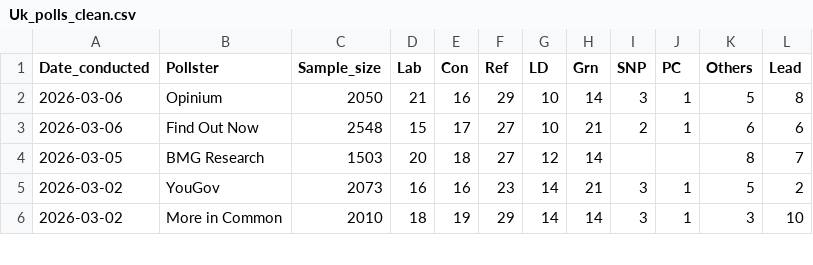
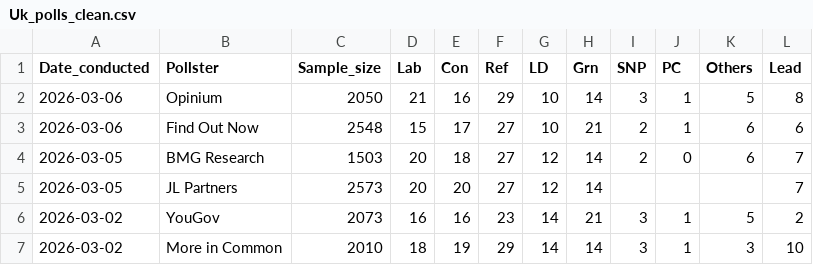
Before and after one commit to Andrevitali/PollsProject, a CSV file: Uk_polls_clean.csv, drawn as a sheet; only a part is shown.

```diff
--- a/Uk_polls_clean.csv
+++ b/Uk_polls_clean.csv
@@ -3,3 +3,4 @@ Date_conducted,Pollster,Sample_size,Lab,Con,Ref,LD,Grn,SNP,PC,Others,Lead
 2026-03-06,Find Out Now,2548,15,17,27,10,21,2,1,6,6
-2026-03-05,BMG Research,1503,20,18,27,12,14,,,8,7
+2026-03-05,BMG Research,1503,20,18,27,12,14,2,0,6,7
+2026-03-05,JL Partners,2573,20,20,27,12,14,,,,7
 2026-03-02,YouGov,2073,16,16,23,14,21,3,1,5,2
```
Also changed, not shown: Denmark_national_polls_last5years_bs4.csv, Denmark_polls_clean.csv, 2 other files.
